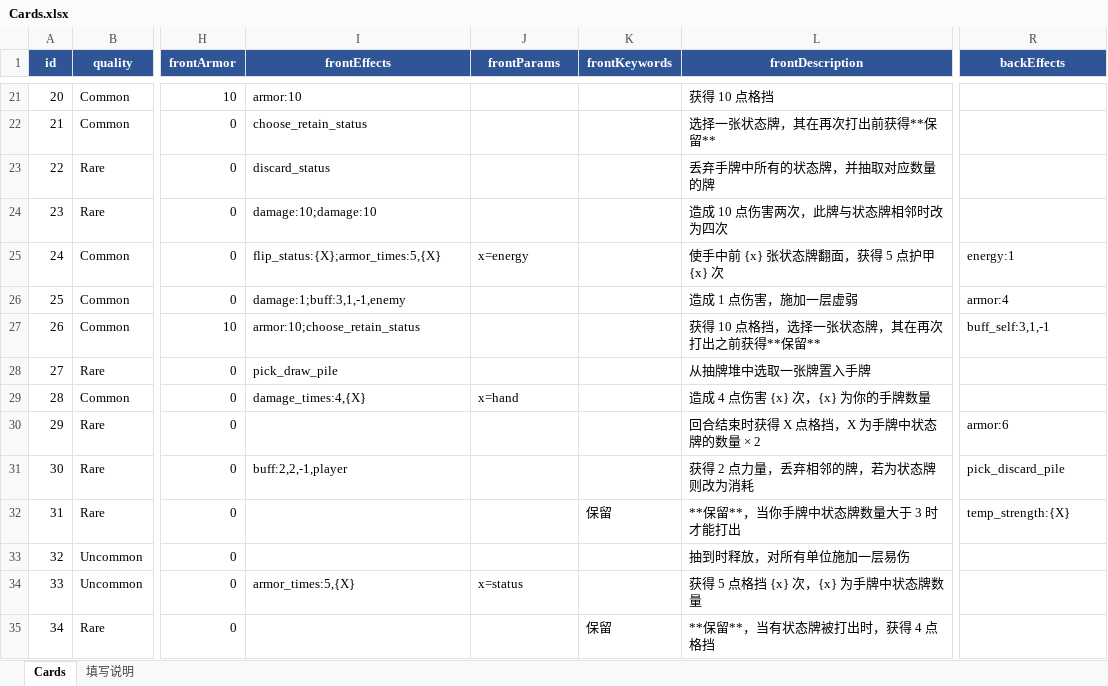
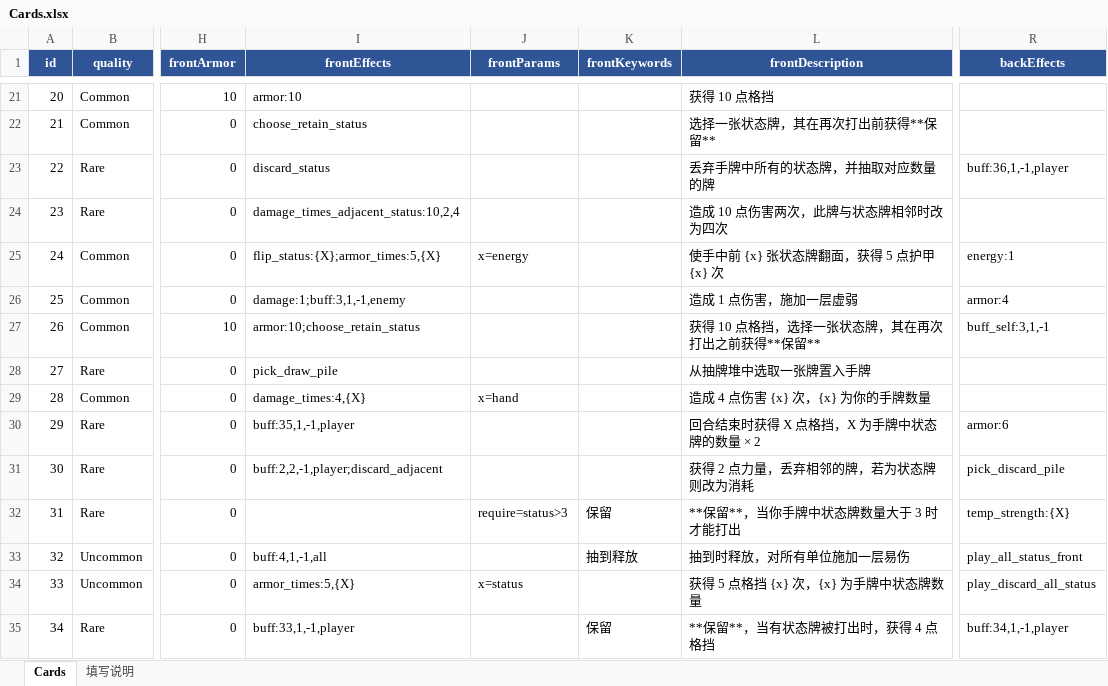
Before and after one commit to rouyejivpai/TurnCard, an Excel workbook: DataTables/Cards.xlsx, sheet Cards, drawn as a sheet; only a part is shown, gaps mark what is left out; values as stored, in another font and other column widths than the file's, no borders; the diff names each change by its address in the sheet, - before the commit and + after, or states it on an @@ line.

Commit message:
﻿feat(mechanics): 重剑卡包剩余机制全部实现（计谋触发/抽到释放/回合末被动/围困/放逐/重整旗鼓/相邻判定）
- BuffTrigger 新增 StatusPlayed：打出当前面是状态牌的牌时触发（计谋：守 +4 甲 / 计谋：攻 4 群体伤害）
- 回合末被动挪到「弃牌之前」结算，新增 armor_per_status / losehp_per_status
  （佯攻 2×状态数护甲、损伤 状态数掉血）
- 打出条件：params.require = status>N（围困），不满足返回 ConditionNotMet 且不扣费
- 关键词「抽到释放」：抽到即执行该面效果、牌留手（以吾之名 → 玩家与全体敌人 1 层易伤）
- BuffEffect 支持 target=all（玩家 + 所有敌人）
- 新增效果 damage_times_adjacent_status（力破万法 相邻状态牌改 4 段）、
  discard_adjacent（撕毁 相邻牌丢弃/状态牌改消耗）、
  play_all_status_front（放逐 翻面并打出手牌状态牌正面）、
  play_discard_all_status（重整旗鼓 打出并丢弃全部状态牌）
- BattleState 新增 ForceFlipToFrontAndPlay / PlayFrontThenDiscard，带递归深度保护
- Buffs.xlsx 新增 33 计谋·守 / 34 计谋·攻 / 35 佯攻 / 36 损伤；Cards.xlsx 接好 22/29/31/32/33/34/23/30
- Docs/34 更新为「全部已实现」

实测：计谋守 打状态牌 +4 甲、普通攻击不触发；佯攻 +4 甲；损伤 -2 血；
围困 2 张状态牌拒绝、4 张可打；以吾之名抽到即上易伤且留手；
力破万法 20/40（有相邻状态牌）；撕毁 +2 力量且相邻状态牌进消耗堆；
重整旗鼓 手牌 3→1、弃牌堆 +2；放逐 2 张状态牌正面共 24 伤害

```diff
--- a/DataTables/Cards.xlsx (sheet Cards)
+++ b/DataTables/Cards.xlsx (sheet Cards)
-R23 (backEffects): (empty)
+R23 (backEffects): buff:36,1,-1,player
-I24 (frontEffects): damage:10;damage:10
+I24 (frontEffects): damage_times_adjacent_status:10,2,4
-I30 (frontEffects): (empty)
+I30 (frontEffects): buff:35,1,-1,player
-I31 (frontEffects): buff:2,2,-1,player
+I31 (frontEffects): buff:2,2,-1,player;discard_adjacent
-J32 (frontParams): (empty)
+J32 (frontParams): require=status>3
-I33 (frontEffects): (empty)
+I33 (frontEffects): buff:4,1,-1,all
-K33 (frontKeywords): (empty)
+K33 (frontKeywords): 抽到释放
-R33 (backEffects): (empty)
+R33 (backEffects): play_all_status_front
-R34 (backEffects): (empty)
+R34 (backEffects): play_discard_all_status
-I35 (frontEffects): (empty)
+I35 (frontEffects): buff:33,1,-1,player
-R35 (backEffects): (empty)
+R35 (backEffects): buff:34,1,-1,player
```
Also changed, not shown: DataTables/Buffs.xlsx, 24 other files.
